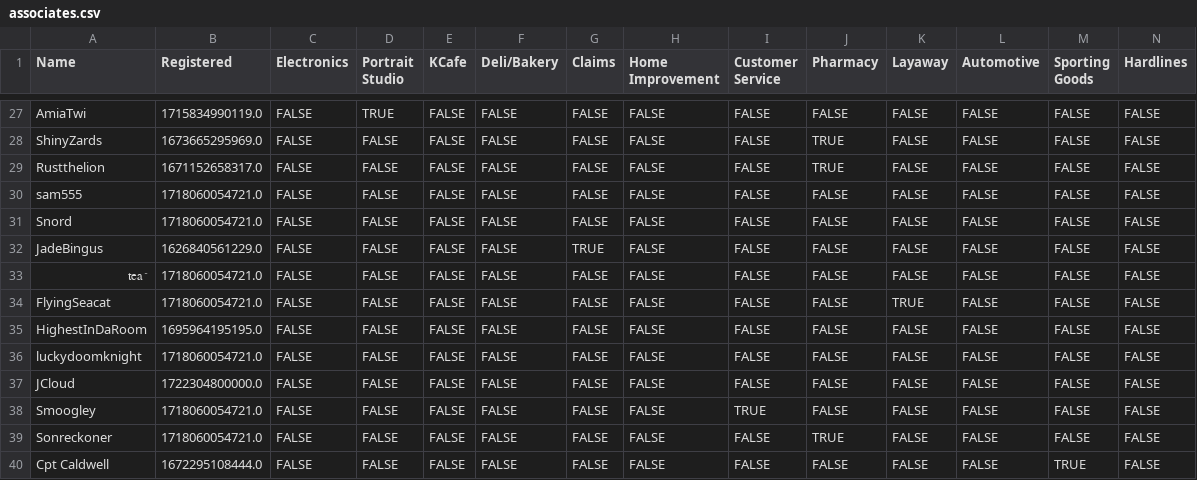
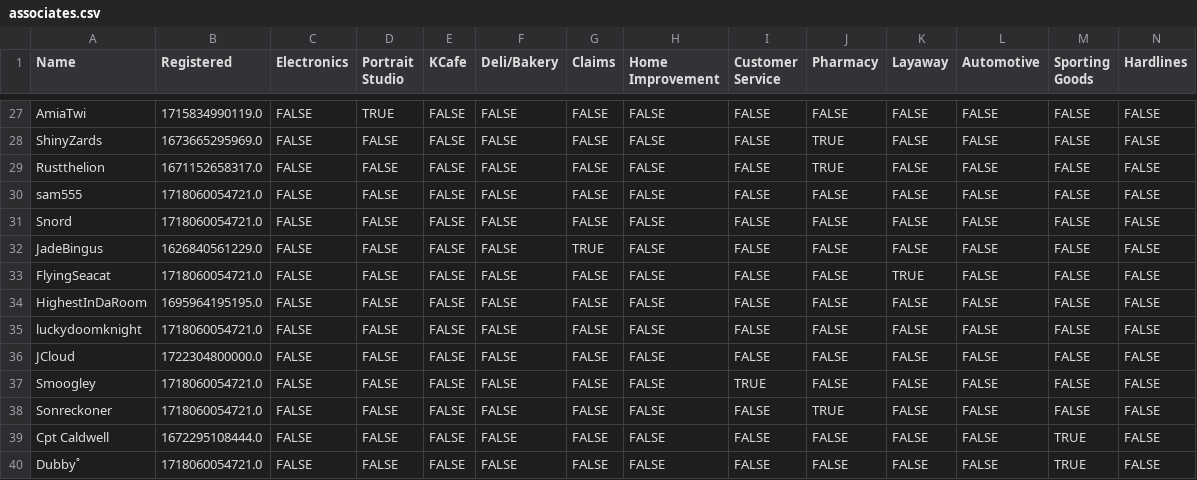
Before and after one commit to VRC-Kmart/aisle-6, a CSV file: clockboy/associates.csv, drawn as a sheet; only a part is shown, gaps mark what is left out; the shorter side is filled out with more unchanged rows; rows hold the shown columns only; the diff names each change by its address in the sheet, - before the commit and + after, or states it on an @@ line.

```diff
--- a/clockboy/associates.csv
+++ b/clockboy/associates.csv
-row 33: ﮴tea | 1718060054721.0 | FALSE | FALSE | FALSE | FALSE | FALSE | FALSE | FALSE | FALSE | FALSE | FALSE | FALSE | FALSE
```
Also changed, not shown: 2 other files.
